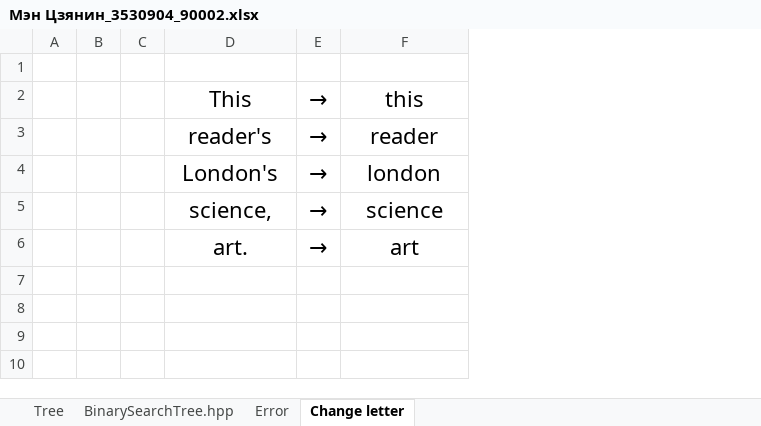
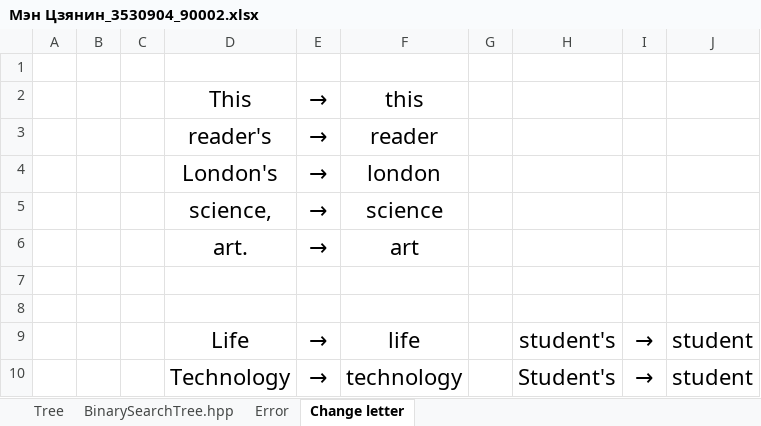
Before and after one commit to NekoSilverFox/CPP, an Excel workbook: 1002 - 文章中单词字典序和按行号排序/描述文档/Мэн Цзянин_3530904_90002.xlsx, sheet Change letter, drawn as a sheet; values as stored, in another font and other column widths than the file's, no borders; the diff names each change by its address in the sheet, - before the commit and + after, or states it on an @@ line.

Commit message:
优化 1002 - 文章中单词字典序和按行号排序

```diff
--- a/1002 - 文章中单词字典序和按行号排序/描述文档/Мэн Цзянин_3530904_90002.xlsx (sheet Change letter)
+++ b/1002 - 文章中单词字典序和按行号排序/描述文档/Мэн Цзянин_3530904_90002.xlsx (sheet Change letter)
+column G, empty
+column H, empty
+column I, empty
+column J, empty
+row 7: (empty)
+row 8: (empty)
+row 9:  |  |  | Life | → | life |  | student's | → | student
+row 10:  |  |  | Technology | → | technology |  | Student's | → | student
```
Also changed, not shown: charts or pictures, 17 other files.
